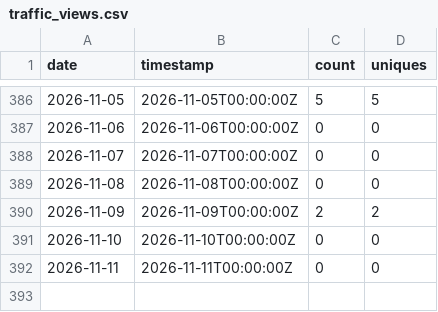
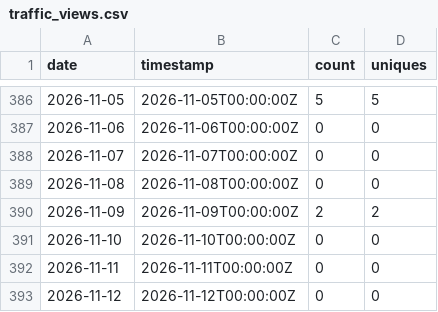
Before and after one commit to nasuni-labs/local-nasuni-management-mcp-server, a CSV file: data/traffic_views.csv, drawn as a sheet; only a part is shown, gaps mark what is left out.

```diff
--- a/data/traffic_views.csv
+++ b/data/traffic_views.csv
@@ -392 +392,2 @@ date,timestamp,count,uniques
 2026-11-11,2026-11-11T00:00:00Z,0,0
+2026-11-12,2026-11-12T00:00:00Z,0,0
```
Also changed, not shown: data/traffic_clones.csv, data/traffic_paths.csv, 1 other file.
